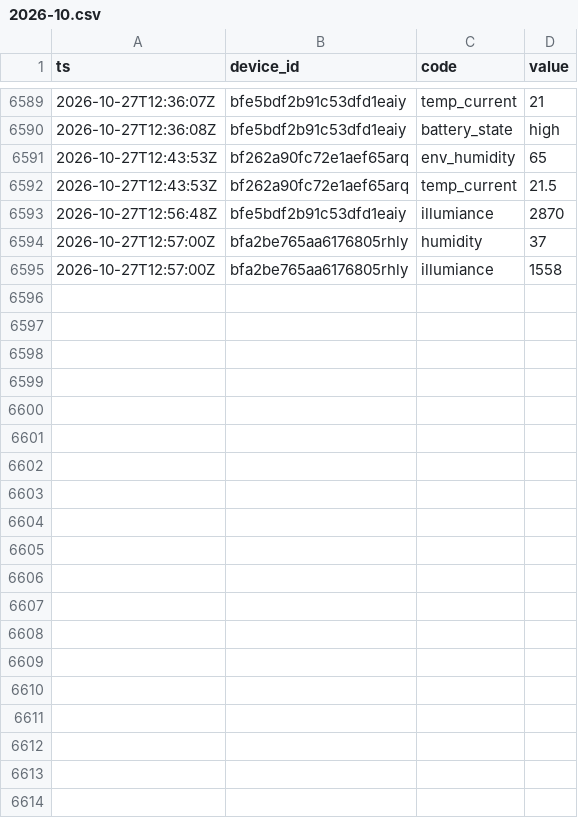
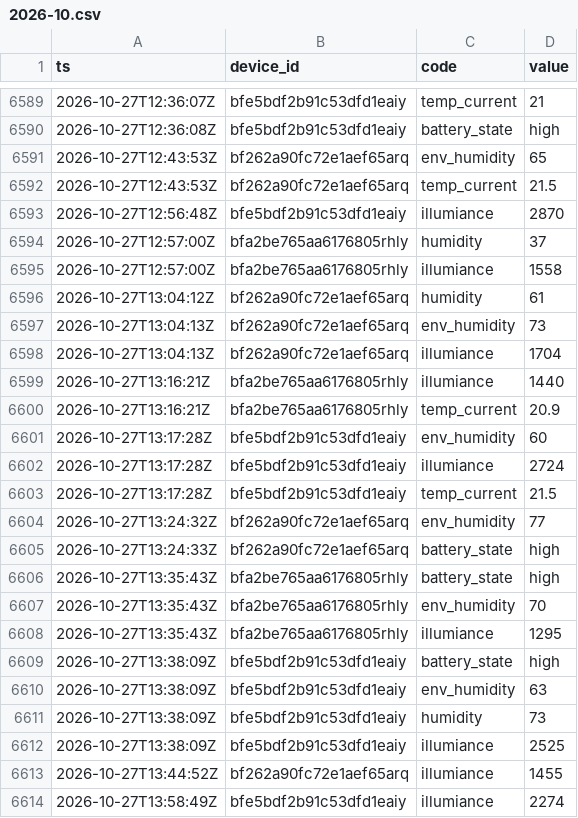
Before and after one commit to Bronek31/Smart-Home, a CSV file: data/rosliny/2026-10.csv, drawn as a sheet; only a part is shown, gaps mark what is left out; the diff names each change by its address in the sheet, - before the commit and + after, or states it on an @@ line.

```diff
--- a/data/rosliny/2026-10.csv
+++ b/data/rosliny/2026-10.csv
+row 6596: 2026-10-27T13:04:12Z | bf262a90fc72e1aef65arq | humidity | 61
+row 6597: 2026-10-27T13:04:13Z | bf262a90fc72e1aef65arq | env_humidity | 73
+row 6598: 2026-10-27T13:04:13Z | bf262a90fc72e1aef65arq | illumiance | 1704
+row 6599: 2026-10-27T13:16:21Z | bfa2be765aa6176805rhly | illumiance | 1440
+row 6600: 2026-10-27T13:16:21Z | bfa2be765aa6176805rhly | temp_current | 20.9
+row 6601: 2026-10-27T13:17:28Z | bfe5bdf2b91c53dfd1eaiy | env_humidity | 60
+row 6602: 2026-10-27T13:17:28Z | bfe5bdf2b91c53dfd1eaiy | illumiance | 2724
+row 6603: 2026-10-27T13:17:28Z | bfe5bdf2b91c53dfd1eaiy | temp_current | 21.5
+row 6604: 2026-10-27T13:24:32Z | bf262a90fc72e1aef65arq | env_humidity | 77
+row 6605: 2026-10-27T13:24:33Z | bf262a90fc72e1aef65arq | battery_state | high
+row 6606: 2026-10-27T13:35:43Z | bfa2be765aa6176805rhly | battery_state | high
+row 6607: 2026-10-27T13:35:43Z | bfa2be765aa6176805rhly | env_humidity | 70
+row 6608: 2026-10-27T13:35:43Z | bfa2be765aa6176805rhly | illumiance | 1295
+row 6609: 2026-10-27T13:38:09Z | bfe5bdf2b91c53dfd1eaiy | battery_state | high
+row 6610: 2026-10-27T13:38:09Z | bfe5bdf2b91c53dfd1eaiy | env_humidity | 63
+row 6611: 2026-10-27T13:38:09Z | bfe5bdf2b91c53dfd1eaiy | humidity | 73
+row 6612: 2026-10-27T13:38:09Z | bfe5bdf2b91c53dfd1eaiy | illumiance | 2525
+row 6613: 2026-10-27T13:44:52Z | bf262a90fc72e1aef65arq | illumiance | 1455
+row 6614: 2026-10-27T13:58:49Z | bfe5bdf2b91c53dfd1eaiy | illumiance | 2274
```
Also changed, not shown: data/2026-10.csv, data/dzienne.csv, 4 other files.
